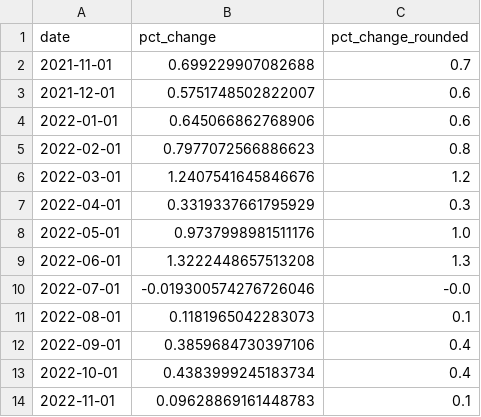
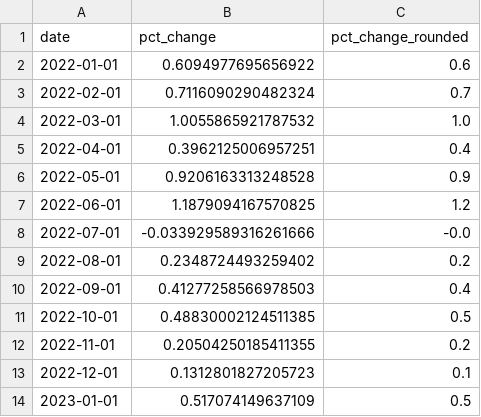
Before and after one commit to Sibizwan5/cpi, a CSV file: notebooks/cpi-mom.csv, drawn as a sheet.

```diff
--- a/notebooks/cpi-mom.csv
+++ b/notebooks/cpi-mom.csv
@@ -1,14 +1,14 @@
 date,pct_change,pct_change_rounded
-2021-11-01,0.699229907082688,0.7
-2021-12-01,0.5751748502822007,0.6
-2022-01-01,0.645066862768906,0.6
-2022-02-01,0.7977072566886623,0.8
-2022-03-01,1.2407541645846676,1.2
-2022-04-01,0.3319337661795929,0.3
-2022-05-01,0.9737998981511176,1.0
-2022-06-01,1.3222448657513208,1.3
-2022-07-01,-0.019300574276726046,-0.0
-2022-08-01,0.1181965042283073,0.1
-2022-09-01,0.3859684730397106,0.4
-2022-10-01,0.4383999245183734,0.4
-2022-11-01,0.09628869161448783,0.1
+2022-01-01,0.6094977695656922,0.6
+2022-02-01,0.7116090290482324,0.7
+2022-03-01,1.0055865921787532,1.0
+2022-04-01,0.3962125006957251,0.4
+2022-05-01,0.9206163313248528,0.9
+2022-06-01,1.1879094167570825,1.2
+2022-07-01,-0.033929589316261666,-0.0
+2022-08-01,0.2348724493259402,0.2
+2022-09-01,0.41277258566978503,0.4
+2022-10-01,0.48830002124511385,0.5
+2022-11-01,0.20504250185411355,0.2
+2022-12-01,0.1312801827205723,0.1
+2023-01-01,0.517074149637109,0.5
```
Also changed, not shown: data/items.csv, notebooks/three-categories-yoy.csv, 3 other files.
